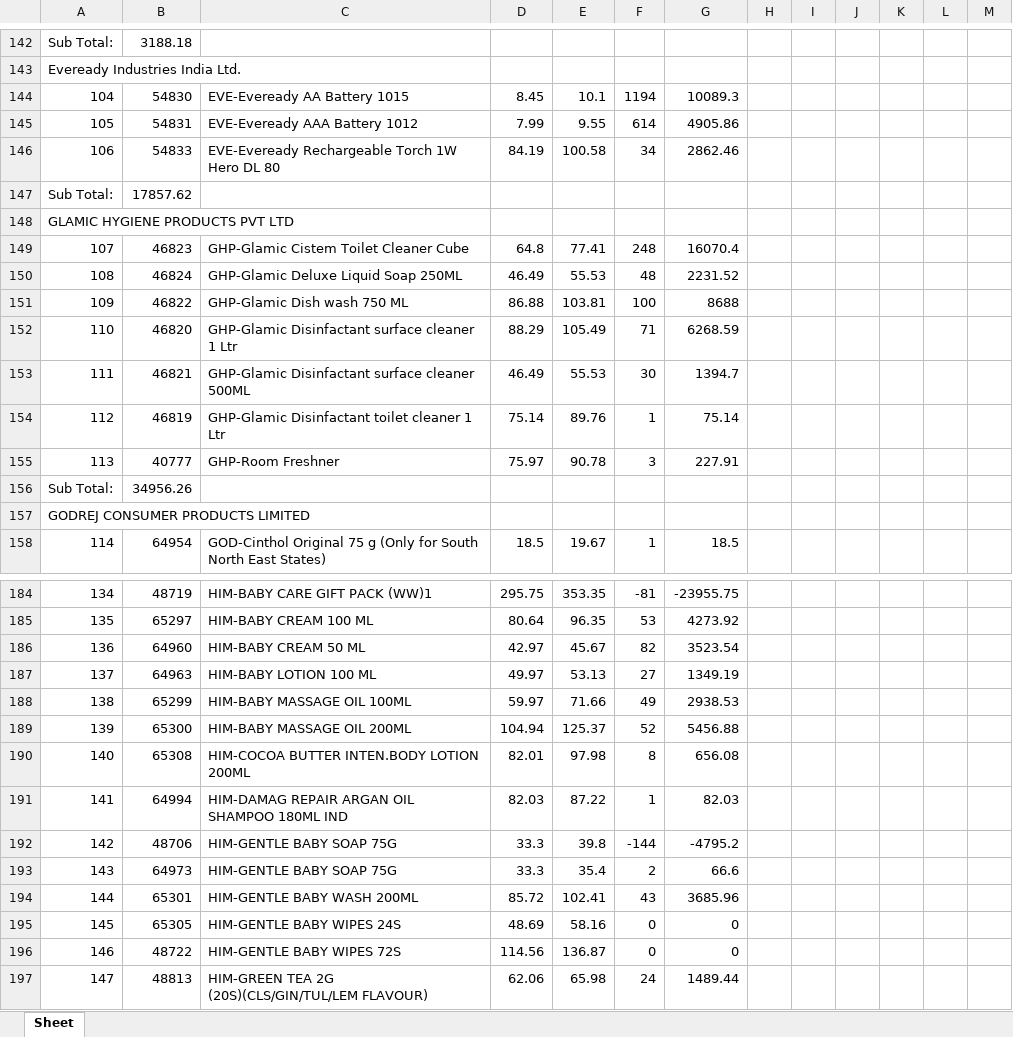
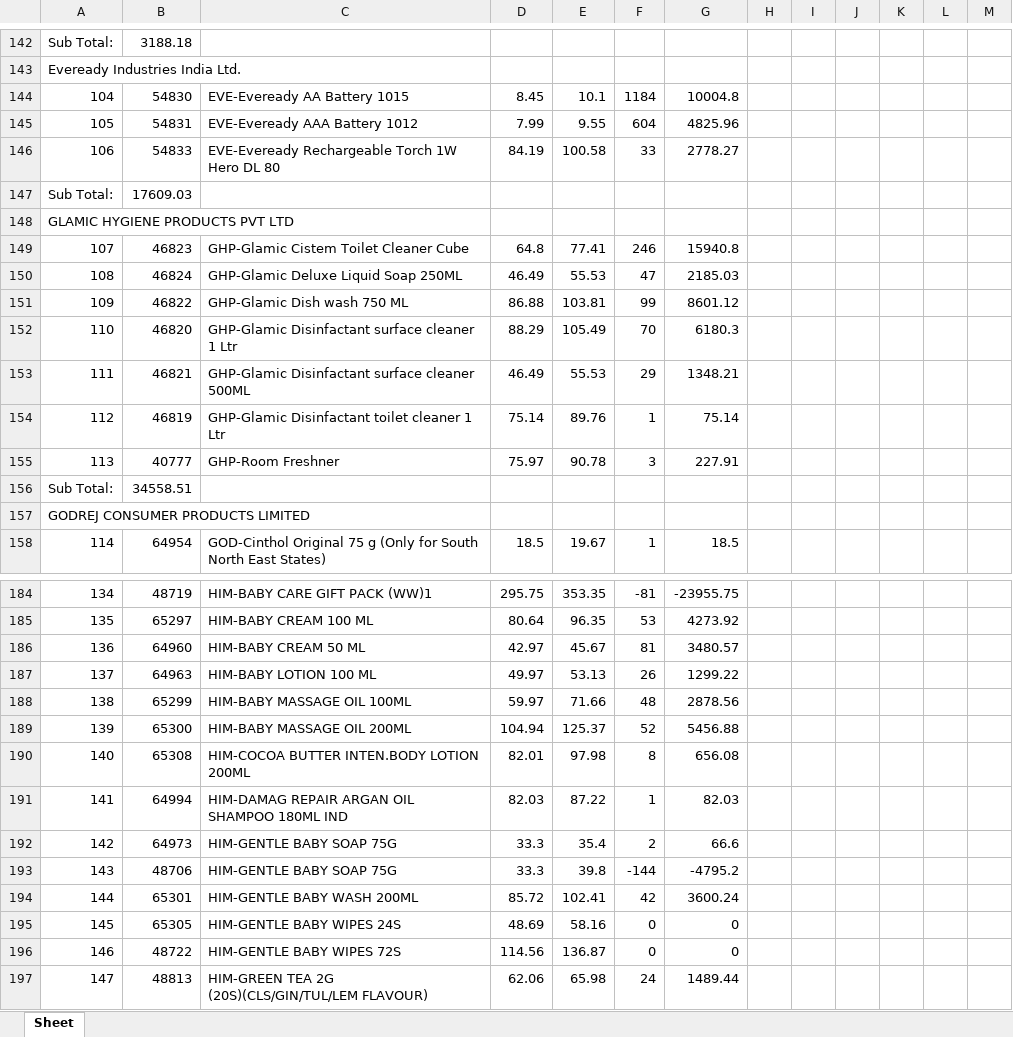
Before and after one commit to PC-Canteen/pc_canteen, an Excel workbook: CryCompanywiseStockReport_1.xlsx, sheet Sheet, drawn as a sheet; only a part is shown, gaps mark what is left out; values as stored, in another font and other column widths than the file's, no borders; removed rows and columns are numbered as before the commit, all else as after; the diff covers the shown part only; the diff names each change by its address in the sheet, - before the commit and + after, or states it on an @@ line.

```diff
--- a/CryCompanywiseStockReport_1.xlsx (sheet Sheet)
+++ b/CryCompanywiseStockReport_1.xlsx (sheet Sheet)
-F144: 1194
+F144: 1184
-G144: 10089.3
+G144: 10004.8
-F145: 614
+F145: 604
-G145: 4905.86
+G145: 4825.96
-F146: 34
+F146: 33
-G146: 2862.46
+G146: 2778.27
-B147: 17857.62
+B147: 17609.03
-F149: 248
+F149: 246
-G149: 16070.4
+G149: 15940.8
-F150: 48
+F150: 47
-G150: 2231.52
+G150: 2185.03
-F151: 100
+F151: 99
-G151: 8688
+G151: 8601.12
-F152: 71
+F152: 70
-G152: 6268.59
+G152: 6180.3
-F153: 30
+F153: 29
-G153: 1394.7
+G153: 1348.21
-B156: 34956.26
+B156: 34558.51
-F186: 82
+F186: 81
-G186: 3523.54
+G186: 3480.57
-F187: 27
+F187: 26
-G187: 1349.19
+G187: 1299.22
-F188: 49
+F188: 48
-G188: 2938.53
+G188: 2878.56
-row 192: 142 | 48706 | HIM-GENTLE BABY SOAP 75G | 33.3 | 39.8 | -144 | -4795.2
-A192: 143
+A192: 142
+row 193: 143 | 48706 | HIM-GENTLE BABY SOAP 75G | 33.3 | 39.8 | -144 | -4795.2
-F194: 43
+F194: 42
-G194: 3685.96
+G194: 3600.24
```
Also changed, not shown: 9 added rows, 9 removed rows and 134 edited cells elsewhere in this sheet.
